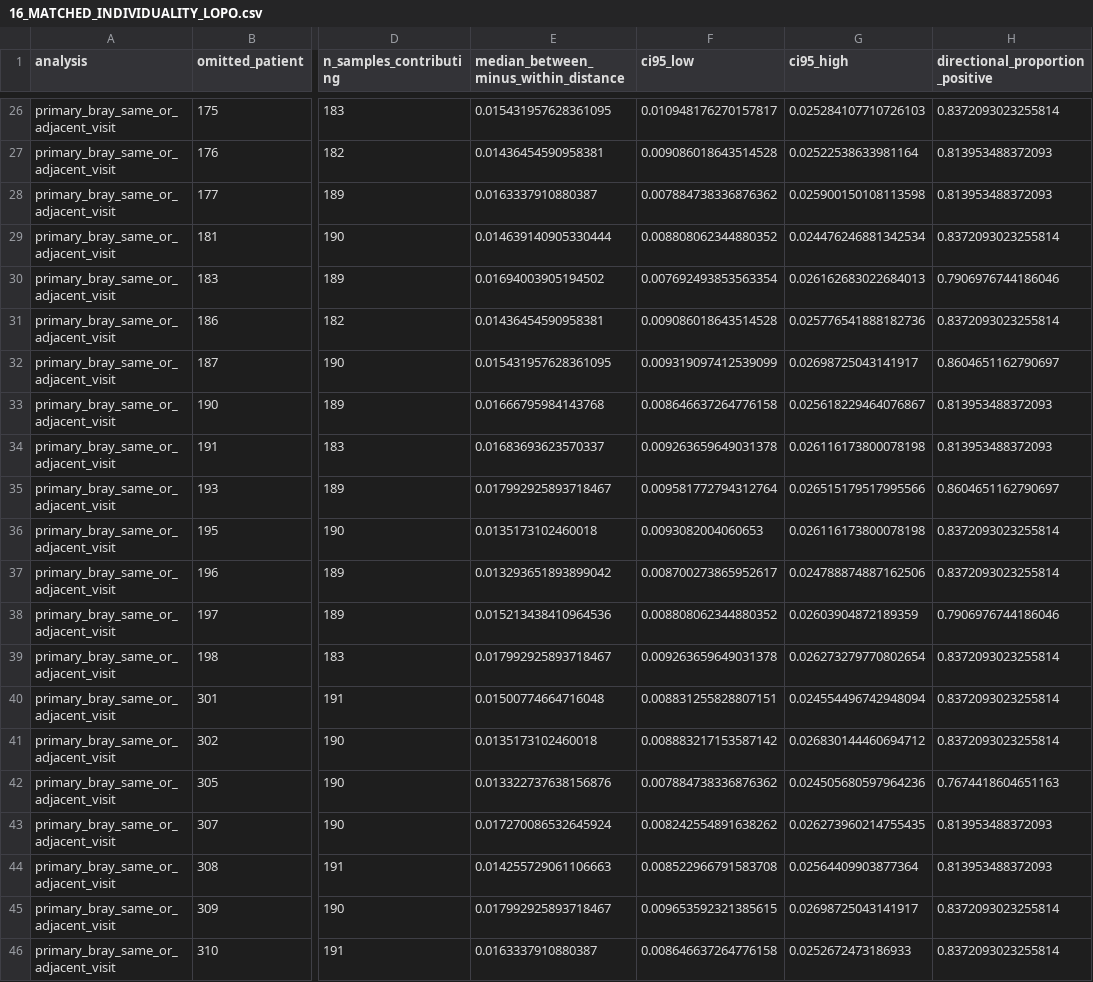
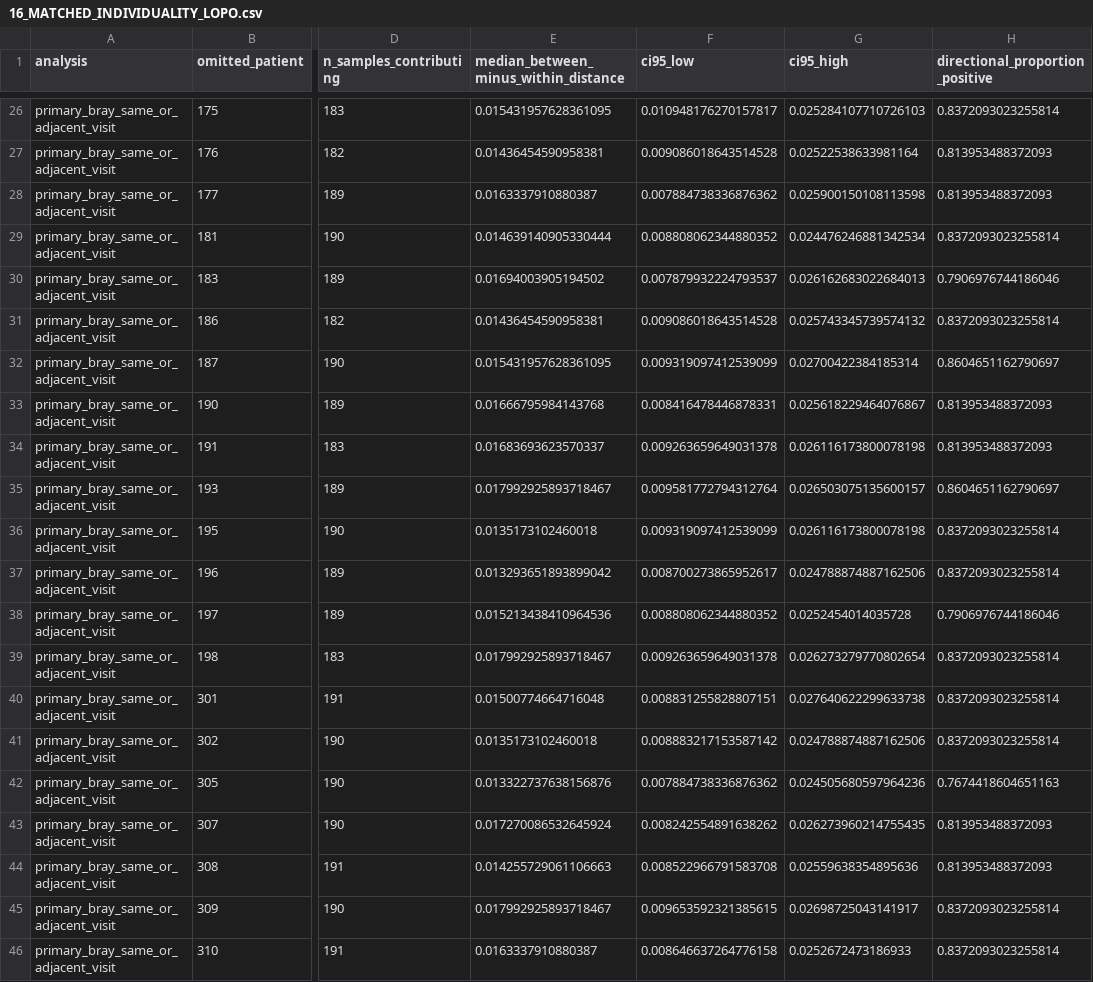
Before and after one commit to z137534509-spec/dfu-functional-potential-reproducibility, a CSV file: results/16_MATCHED_INDIVIDUALITY_LOPO.csv, drawn as a sheet; only a part is shown, gaps mark what is left out; the diff covers the shown part only; the diff names each change by its address in the sheet, - before the commit and + after, or states it on an @@ line.

```diff
--- a/results/16_MATCHED_INDIVIDUALITY_LOPO.csv
+++ b/results/16_MATCHED_INDIVIDUALITY_LOPO.csv
-F30 (ci95_low): 0.007692493853563354
+F30 (ci95_low): 0.007879932224793537
-G31 (ci95_high): 0.025776541888182736
+G31 (ci95_high): 0.025743345739574132
-G32 (ci95_high): 0.02698725043141917
+G32 (ci95_high): 0.02700422384185314
-F33 (ci95_low): 0.008646637264776158
+F33 (ci95_low): 0.008416478446878331
-G35 (ci95_high): 0.026515179517995566
+G35 (ci95_high): 0.026503075135600157
-F36 (ci95_low): 0.0093082004060653
+F36 (ci95_low): 0.009319097412539099
-G38 (ci95_high): 0.02603904872189359
+G38 (ci95_high): 0.0252454014035728
-G40 (ci95_high): 0.024554496742948094
+G40 (ci95_high): 0.027640622299633738
-G41 (ci95_high): 0.026830144460694712
+G41 (ci95_high): 0.024788874887162506
-G44 (ci95_high): 0.02564409903877364
+G44 (ci95_high): 0.02559638354895636
```
Also changed, not shown: 16 edited cells elsewhere in this file, results/14_FORMAL_ANALYSIS_AUDIT.csv, results/15_MATCHED_INDIVIDUALITY_RESULTS.csv, 20 other files.
